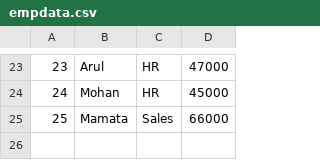
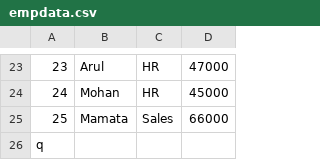
Before and after one commit to sameer-pabbaraja/Spark, a CSV file: Data/empdata.csv, drawn as a sheet; only a part is shown, gaps mark what is left out; the diff names each change by its address in the sheet, - before the commit and + after, or states it on an @@ line.

```diff
--- a/Data/empdata.csv
+++ b/Data/empdata.csv
+row 26: q
```
